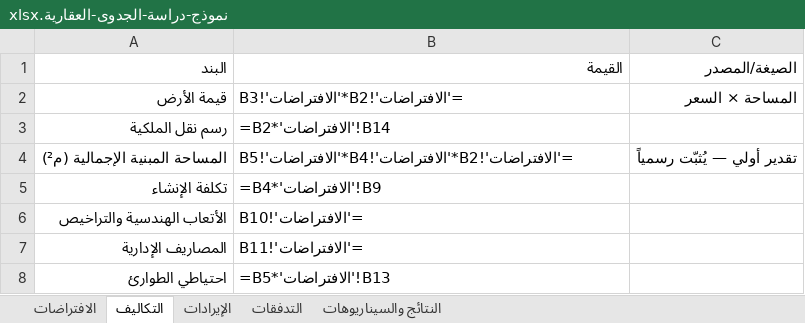
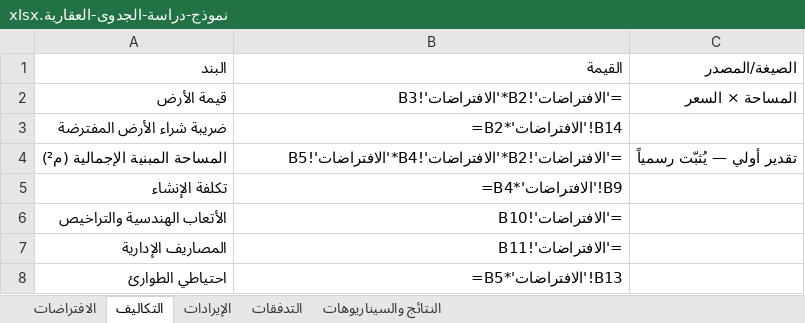
Before and after one commit to eng540/aqar-academy, an Excel workbook: نماذج/نموذج-دراسة-الجدوى-العقارية.xlsx, sheet التكاليف, drawn as a sheet; values as stored, in another font and other column widths than the file's, no borders; formulas without a stored value are shown as written; the diff names each change by its address in the sheet, - before the commit and + after, or states it on an @@ line.

```diff
--- a/نماذج/نموذج-دراسة-الجدوى-العقارية.xlsx (sheet التكاليف)
+++ b/نماذج/نموذج-دراسة-الجدوى-العقارية.xlsx (sheet التكاليف)
-B2:B8 alignment: left
+B2:B8 alignment: right
-A3: رسم نقل الملكية
+A3: ضريبة شراء الأرض المفترضة
```
Also changed, not shown: sheet التدفقات, sheet الافتراضات, sheet النتائج والسيناريوهات, sheet الإيرادات, 2 other files.
